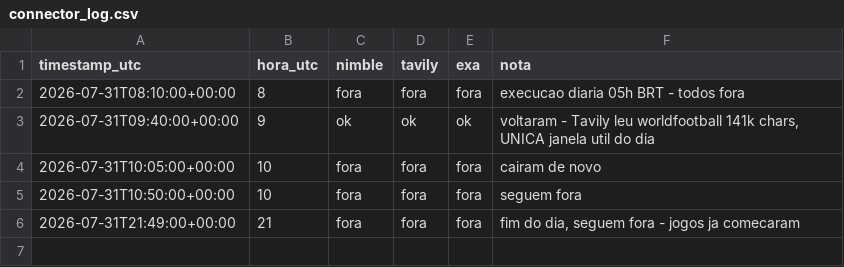
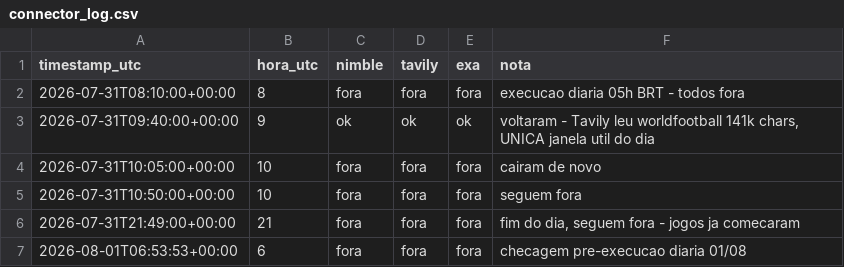
Before and after one commit to mikesorte/mikesorte, a CSV file: data/connector_log.csv, drawn as a sheet.

```diff
--- a/data/connector_log.csv
+++ b/data/connector_log.csv
@@ -6 +6,2 @@ timestamp_utc,hora_utc,nimble,tavily,exa,nota
 2026-07-31T21:49:00+00:00,21,fora,fora,fora,"fim do dia, seguem fora - jogos ja comecaram"
+2026-08-01T06:53:53+00:00,6,fora,fora,fora,checagem pre-execucao diaria 01/08
```
Also changed, not shown: data/apostas_ledger.csv.
